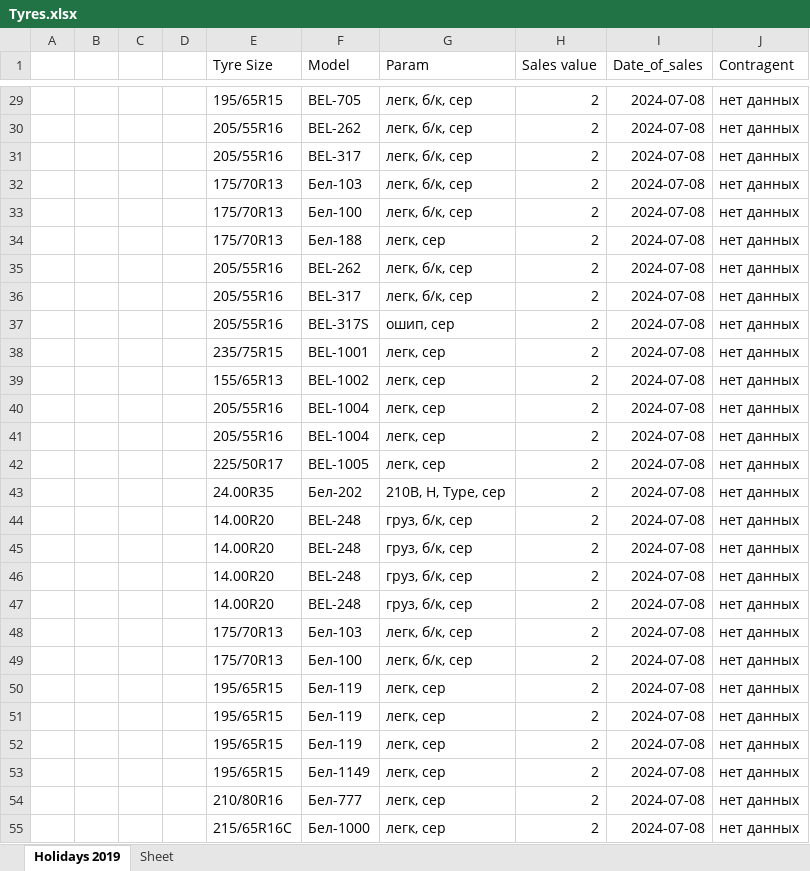
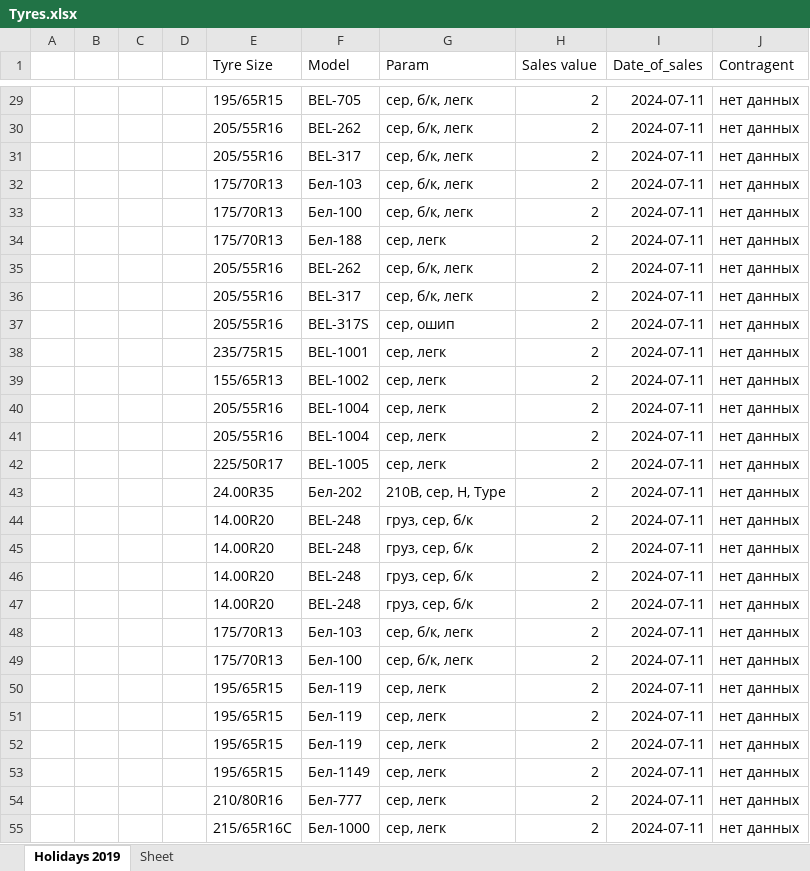
Before and after one commit to club11/TyreSellManagment, an Excel workbook: src/Tyres.xlsx, sheet Holidays 2019, drawn as a sheet; only a part is shown, gaps mark what is left out; values as stored, in another font and other column widths than the file's, no borders; the diff covers the shown part only; the diff names each change by its address in the sheet, - before the commit and + after, or states it on an @@ line.

```diff
--- a/src/Tyres.xlsx (sheet Holidays 2019)
+++ b/src/Tyres.xlsx (sheet Holidays 2019)
-G29:G33 (Param): легк, б/к, сер
+G29:G33 (Param): сер, б/к, легк
-I29:I55 (Date_of_sales): 2024-07-08
+I29:I55 (Date_of_sales): 2024-07-11
-G34 (Param): легк, сер
+G34 (Param): сер, легк
-G35:G36 (Param): легк, б/к, сер
+G35:G36 (Param): сер, б/к, легк
-G37 (Param): ошип, сер
+G37 (Param): сер, ошип
-G38:G42 (Param): легк, сер
+G38:G42 (Param): сер, легк
-G43 (Param): 210B, H, Type, сер
+G43 (Param): 210B, сер, H, Type
-G44:G47 (Param): груз, б/к, сер
+G44:G47 (Param): груз, сер, б/к
-G48:G49 (Param): легк, б/к, сер
+G48:G49 (Param): сер, б/к, легк
-G50:G55 (Param): легк, сер
+G50:G55 (Param): сер, легк
```
Also changed, not shown: 102 edited cells elsewhere in this sheet, 1 other file.
